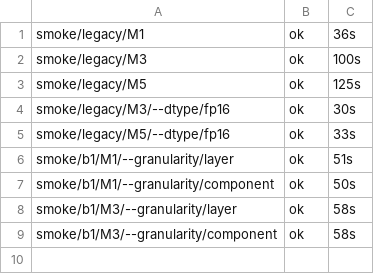
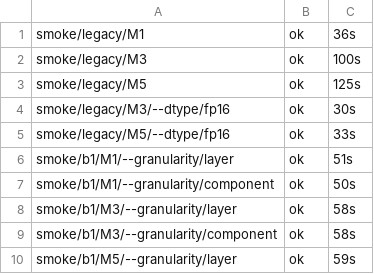
Before and after one commit to DevDaring/Quant_Bias, a TSV file: mixed_study/results/v2/_logs/state.tsv, drawn as a sheet; the diff names each change by its address in the sheet, - before the commit and + after, or states it on an @@ line.

Commit message:
results(mixed/smoke): smoke/b1/M5/--granularity/layer

```diff
--- a/mixed_study/results/v2/_logs/state.tsv
+++ b/mixed_study/results/v2/_logs/state.tsv
+row 10: smoke/b1/M5/--granularity/layer | ok | 59s
```
Also changed, not shown: 3 other files.
